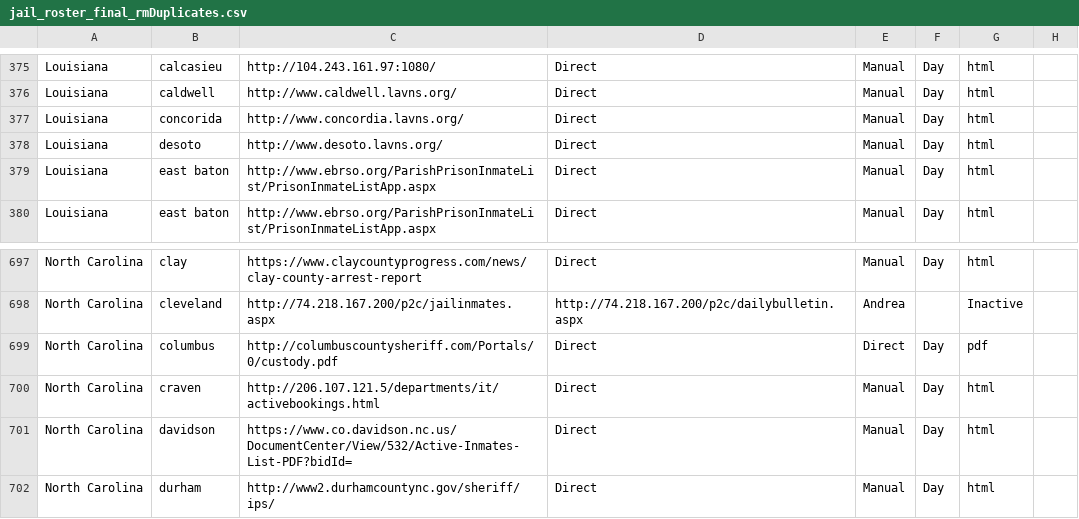
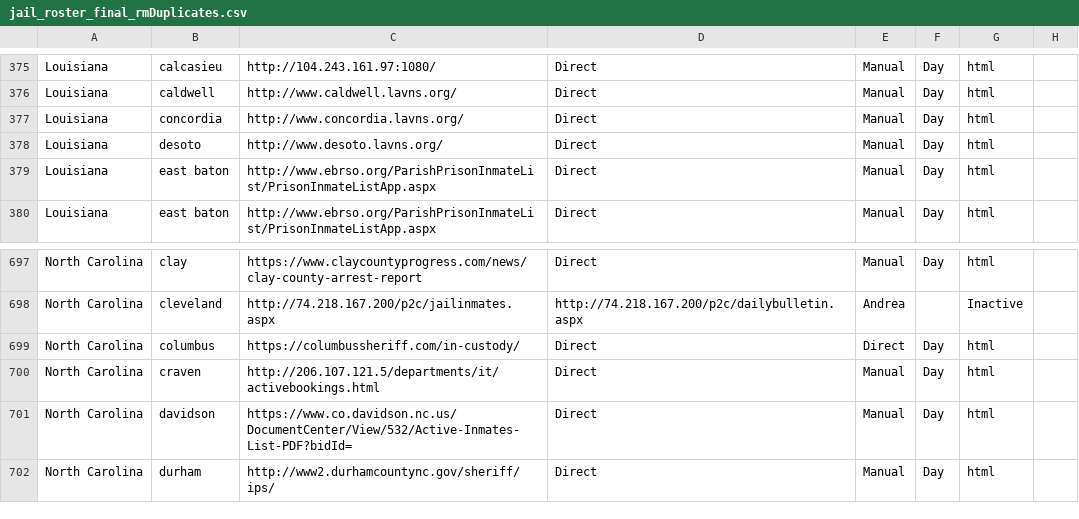
Before and after one commit to jborowitz/jailcrawl, a CSV file: david_scrapers/jail_roster_final_rmDuplicates.csv, drawn as a sheet; only a part is shown, gaps mark what is left out; the diff names each change by its address in the sheet, - before the commit and + after, or states it on an @@ line.

```diff
--- a/david_scrapers/jail_roster_final_rmDuplicates.csv
+++ b/david_scrapers/jail_roster_final_rmDuplicates.csv
-B377: concorida
+B377: concordia
-C699: http://columbuscountysheriff.com/Portals/0/custody.pdf
+C699: https://columbussheriff.com/in-custody/
-G699: pdf
+G699: html
```
Also changed, not shown: 22 other files.
